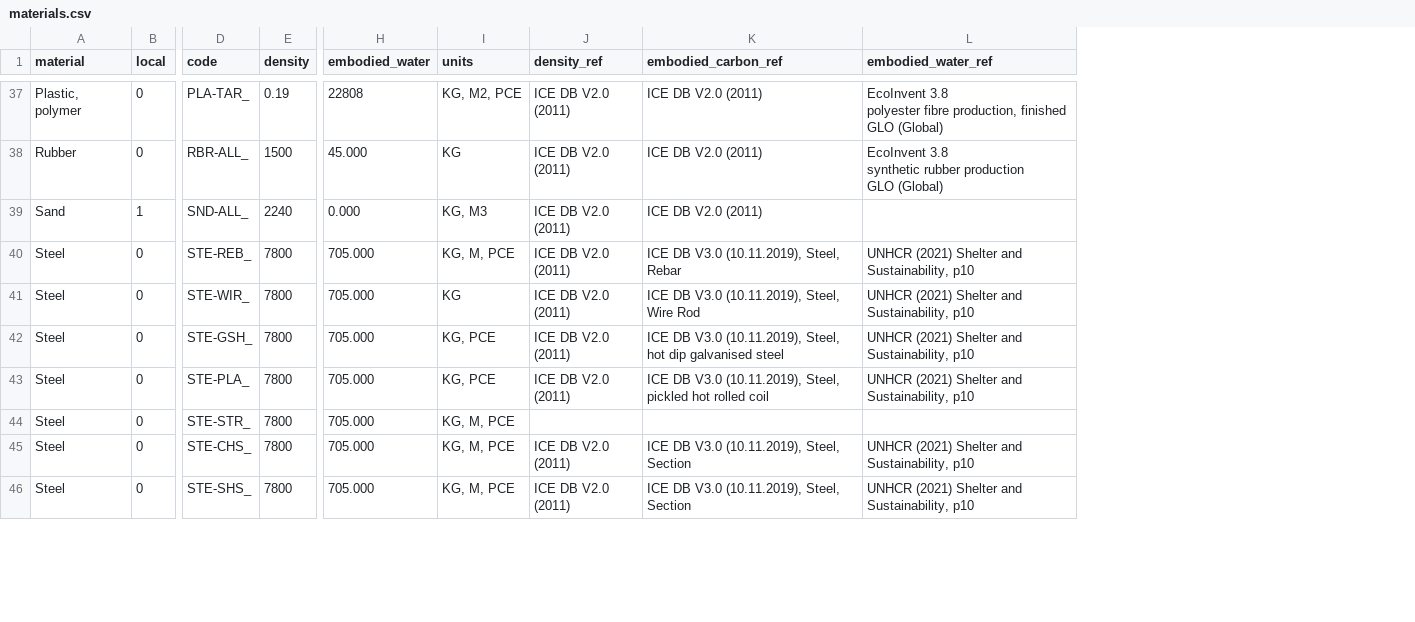
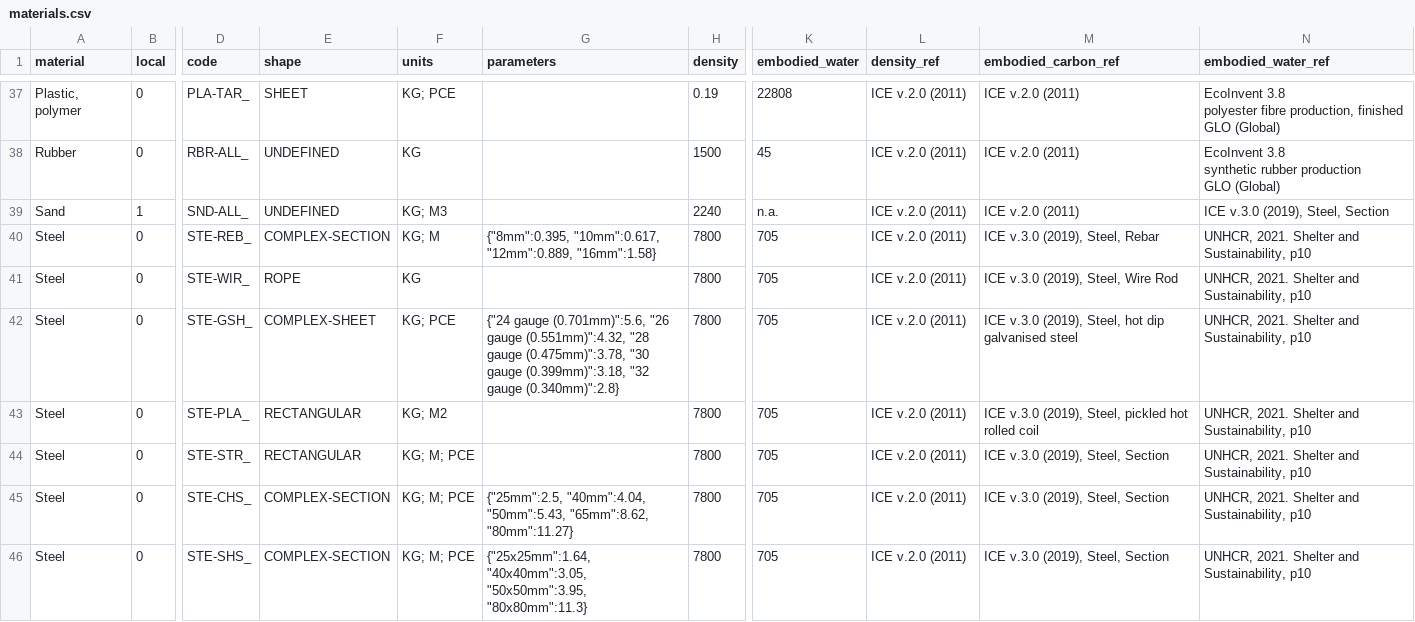
Before and after one commit to EPFL-ENAC/unhcr-geneva-tech-hub-app, a CSV file: couchdb/rawdata/materials.csv, drawn as a sheet; only a part is shown, gaps mark what is left out; removed rows and columns are numbered as before the commit, all else as after; the diff covers the shown part only; the diff names each change by its address in the sheet, - before the commit and + after, or states it on an @@ line.

Commit message:
feat(shelter): bill of quantities with specifications
externalize FormItem interface to ts file

migrate data materials to new format

```diff
--- a/couchdb/rawdata/materials.csv
+++ b/couchdb/rawdata/materials.csv
+column E (shape), rows 37-46: SHEET | UNDEFINED | UNDEFINED | COMPLEX-SECTION | ROPE | COMPLEX-SHEET | RECTANGULAR | RECTANGULAR | COMPLEX-SECTION | COMPLEX-SECTION
+column F (units), rows 37-46: KG; PCE | KG | KG; M3 | KG; M | KG | KG; PCE | KG; M2 | KG; M; PCE | KG; M; PCE | KG; M; PCE
+column G (parameters), rows 40-46: {"8mm":0.395, "10mm":0.617, "12mm":0.889, "16mm":1.58} |  | {"24 gauge (0.701mm)":5.6, "26 gauge (0.551mm)":4.32, "28 gauge (0.475mm)":3.78, "30 gauge (0.399mm)":3.18, "32 gauge (0.340mm)":2.8} |  |  | {"25mm":2.5, "40mm":4.04, "50mm":5.43, "65mm":8.62, "80mm":11.27} | {"25x25mm":1.64, "40x40mm":3.05, "50x50mm":3.95, "80x80mm":11.3}
-column I (units), rows 37-46: KG, M2, PCE | KG | KG, M3 | KG, M, PCE | KG | KG, PCE | KG, PCE | KG, M, PCE | KG, M, PCE | KG, M, PCE
-L37:L43 (density_ref): ICE DB V2.0 (2011)
+L37:L43 (density_ref): ICE v.2.0 (2011)
-M37:M39 (embodied_carbon_ref): ICE DB V2.0 (2011)
+M37:M39 (embodied_carbon_ref): ICE v.2.0 (2011)
-K38 (embodied_water): 45.000
+K38 (embodied_water): 45
-K39 (embodied_water): 0.000
+K39 (embodied_water): n.a.
-N39 (embodied_water_ref): (empty)
+N39 (embodied_water_ref): ICE v.3.0 (2019), Steel, Section
-K40:K46 (embodied_water): 705.000
+K40:K46 (embodied_water): 705
-M40 (embodied_carbon_ref): ICE DB V3.0 (10.11.2019), Steel, Rebar
+M40 (embodied_carbon_ref): ICE v.3.0 (2019), Steel, Rebar
-N40:N43 (embodied_water_ref): UNHCR (2021) Shelter and Sustainability, p10
+N40:N43 (embodied_water_ref): UNHCR, 2021. Shelter and Sustainability, p10
-M41 (embodied_carbon_ref): ICE DB V3.0 (10.11.2019), Steel, Wire Rod
+M41 (embodied_carbon_ref): ICE v.3.0 (2019), Steel, Wire Rod
-M42 (embodied_carbon_ref): ICE DB V3.0 (10.11.2019), Steel, hot…
+M42 (embodied_carbon_ref): ICE v.3.0 (2019), Steel, hot…
-M43 (embodied_carbon_ref): ICE DB V3.0 (10.11.2019), Steel, pickled…
+M43 (embodied_carbon_ref): ICE v.3.0 (2019), Steel, pickled…
-L44 (density_ref): (empty)
+L44 (density_ref): ICE v.2.0 (2011)
-M44 (embodied_carbon_ref): (empty)
+M44 (embodied_carbon_ref): ICE v.3.0 (2019), Steel, Section
-N44 (embodied_water_ref): (empty)
+N44 (embodied_water_ref): UNHCR, 2021. Shelter and Sustainability, p10
-L45:L46 (density_ref): ICE DB V2.0 (2011)
+L45:L46 (density_ref): ICE v.2.0 (2011)
-M45:M46 (embodied_carbon_ref): ICE DB V3.0 (10.11.2019), Steel, Section
+M45:M46 (embodied_carbon_ref): ICE v.3.0 (2019), Steel, Section
-N45:N46 (embodied_water_ref): UNHCR (2021) Shelter and Sustainability, p10
+N45:N46 (embodied_water_ref): UNHCR, 2021. Shelter and Sustainability, p10
```
Also changed, not shown: 145 edited cells elsewhere in this file, 18 other files.
